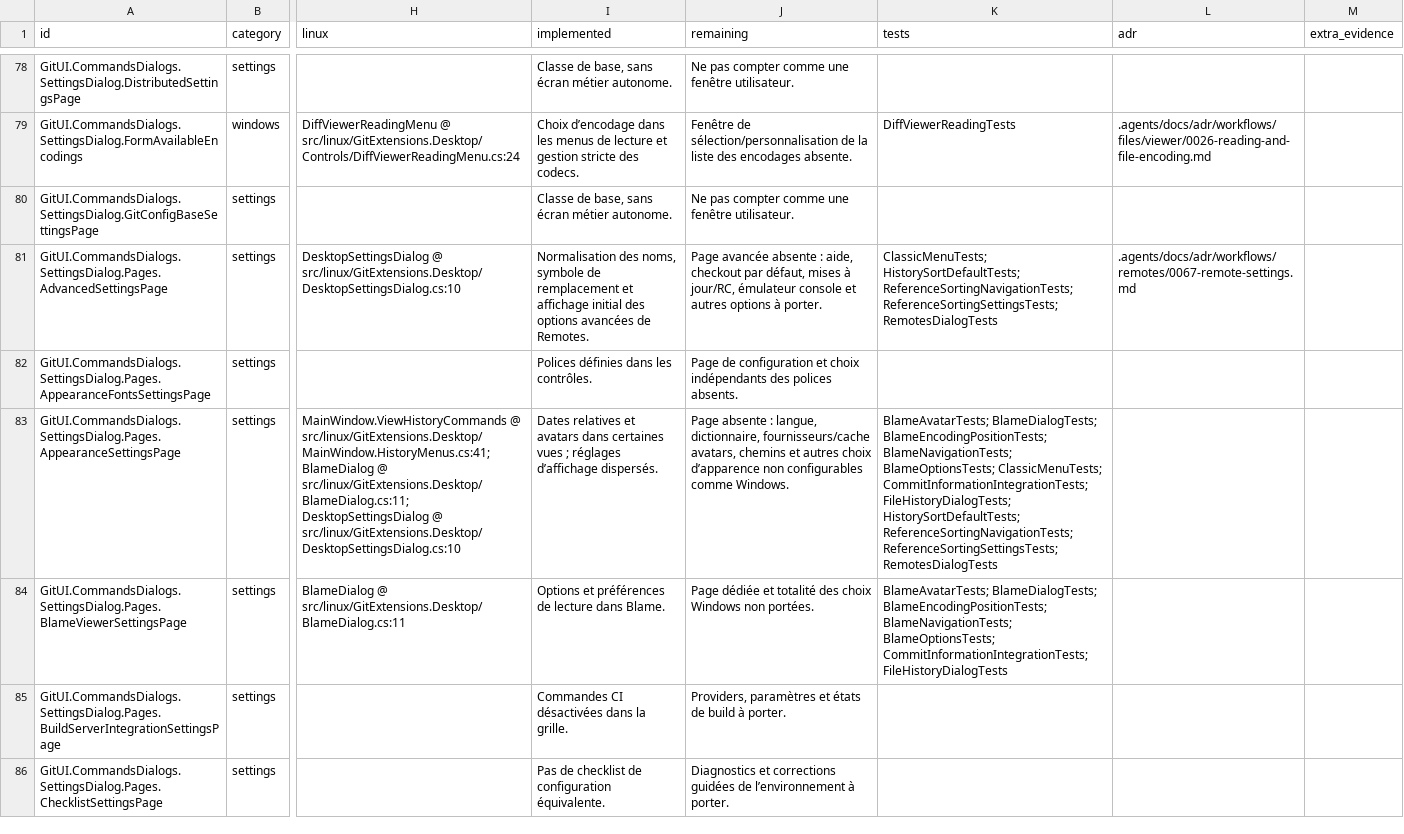
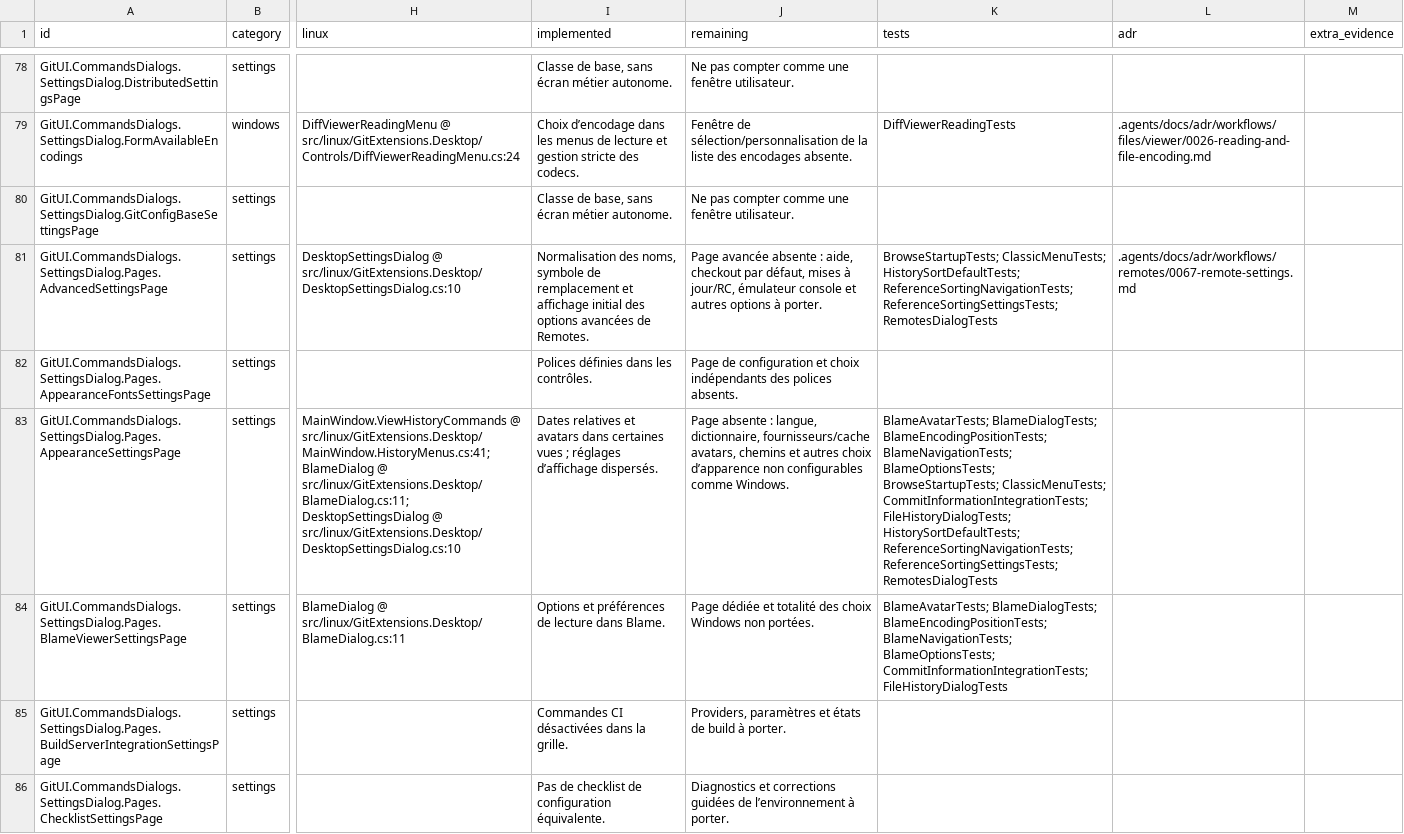
Before and after one commit to Azreal42/gitextensions, a CSV file: .agents/docs/windows-linux-window-inventory.csv, drawn as a sheet; only a part is shown, gaps mark what is left out; the diff covers the shown part only; the diff names each change by its address in the sheet, - before the commit and + after, or states it on an @@ line.

Commit message:
docs(linux): record Browse file history and exact package validation

```diff
--- a/.agents/docs/windows-linux-window-inventory.csv
+++ b/.agents/docs/windows-linux-window-inventory.csv
-K81 (tests): ClassicMenuTests; HistorySortDefaultTests;…
+K81 (tests): BrowseStartupTests; ClassicMenuTests; HistorySortDefaultTests;…
-K83 (tests): …BlameNavigationTests; BlameOptionsTests; ClassicMenuTests; CommitInformationIntegrationTests;…
+K83 (tests): …BlameNavigationTests; BlameOptionsTests; BrowseStartupTests; ClassicMenuTests; CommitInformationIntegrationTests;…
```
Also changed, not shown: 28 edited cells elsewhere in this file, .agents/docs/windows-linux-system-dialog-sites.csv, 9 other files.
